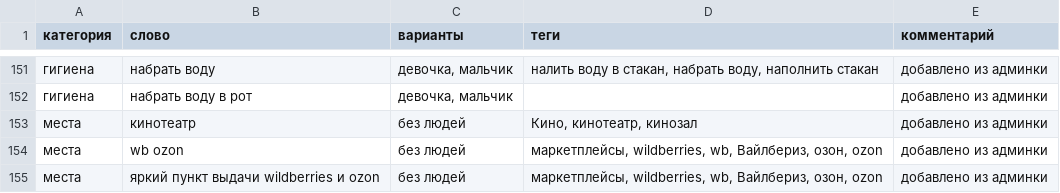
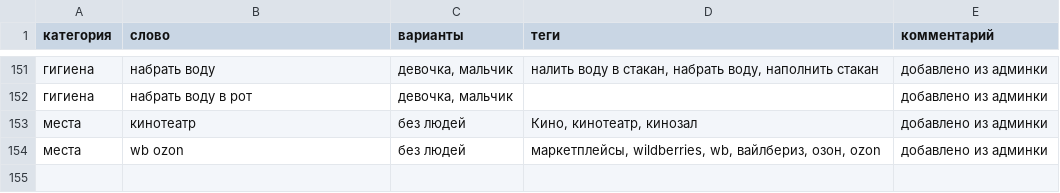
Before and after one commit to dikajabelka/moyden, a CSV file: словарь.csv, drawn as a sheet; only a part is shown, gaps mark what is left out.

Commit message:
Админка: карточка «wb ozon»

```diff
--- a/словарь.csv
+++ b/словарь.csv
@@ -153,3 +153,2 @@
 места;кинотеатр;без людей;Кино, кинотеатр, кинозал;добавлено из админки
-места;wb ozon;без людей;маркетплейсы, wildberries, wb, Вайлбериз, озон, ozon;добавлено из админки
-места;яркий пункт выдачи wildberries и ozon;без людей;маркетплейсы, wildberries, wb, Вайлбериз, озон, ozon;добавлено из админки
+места;wb ozon;без людей;маркетплейсы, wildberries, wb, вайлбериз, озон, ozon;добавлено из админки
```
Also changed, not shown: 1 other file.
